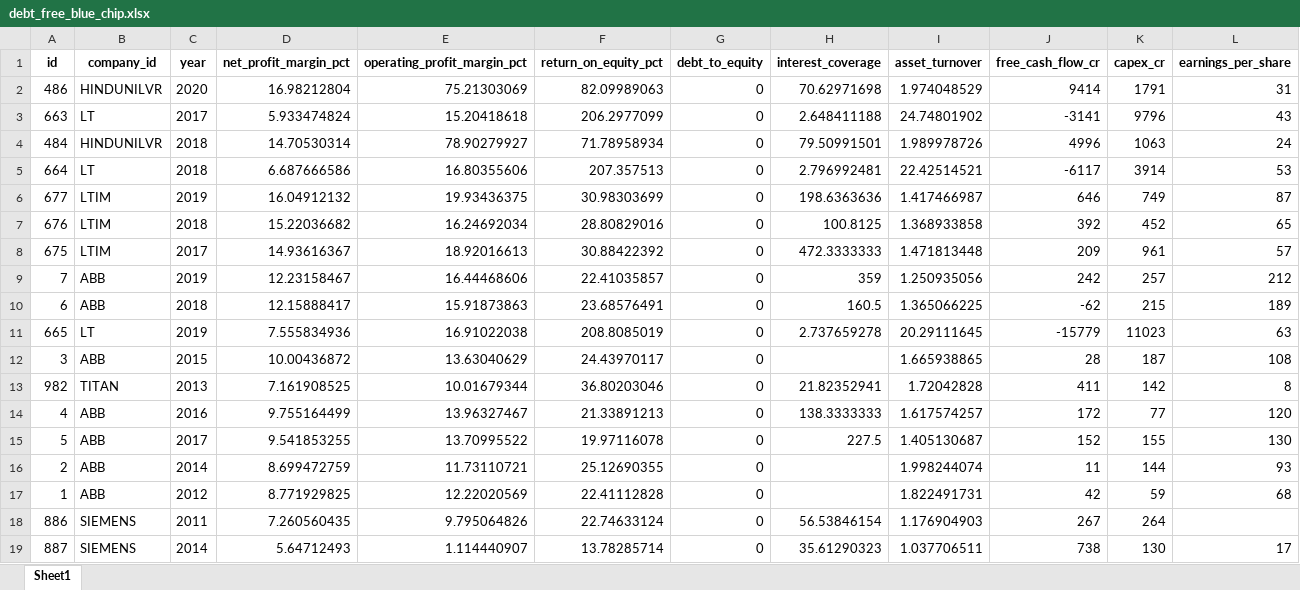
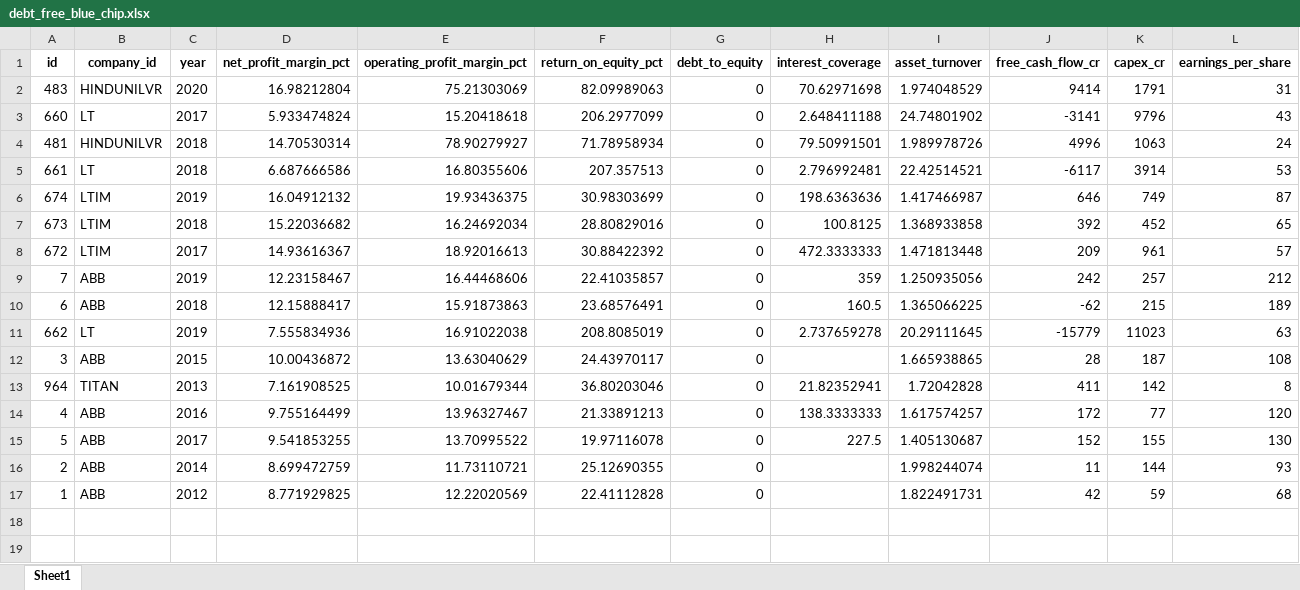
Before and after one commit to Arunmozhi1997/N100-Financial-Intelligence, an Excel workbook: output/debt_free_blue_chip.xlsx, sheet Sheet1, drawn as a sheet; only a part is shown; values as stored, in another font and other column widths than the file's, no borders; rows hold the shown columns only; the diff names each change by its address in the sheet, - before the commit and + after, or states it on an @@ line.

```diff
--- a/output/debt_free_blue_chip.xlsx (sheet Sheet1)
+++ b/output/debt_free_blue_chip.xlsx (sheet Sheet1)
-A2 (id): 486
+A2 (id): 483
-A3 (id): 663
+A3 (id): 660
-A4 (id): 484
+A4 (id): 481
-A5 (id): 664
+A5 (id): 661
-A6 (id): 677
+A6 (id): 674
-A7 (id): 676
+A7 (id): 673
-A8 (id): 675
+A8 (id): 672
-A11 (id): 665
+A11 (id): 662
-A13 (id): 982
+A13 (id): 964
-row 18: 886 | SIEMENS | 2011 | 7.260560435 | 9.795064826 | 22.74633124 | 0 | 56.53846154 | 1.176904903 | 267 | 264
-row 19: 887 | SIEMENS | 2014 | 5.64712493 | 1.114440907 | 13.78285714 | 0 | 35.61290323 | 1.037706511 | 738 | 130 | 17
```
Also changed, not shown: output/dividend_champion.xlsx, output/growth_accelerator.xlsx, 3 other files.
